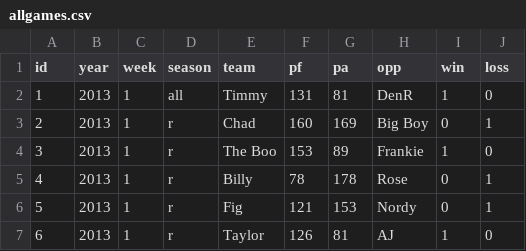
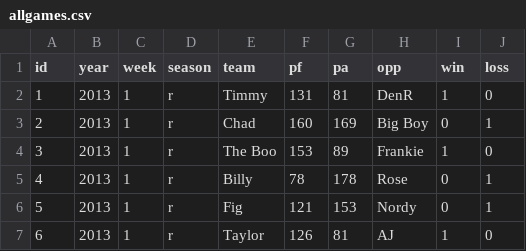
Before and after one commit to KFig21/PEFFL_api, a CSV file: tables/allgames.csv, drawn as a sheet; only a part is shown.

Commit message:
fix allgames files

```diff
--- a/tables/allgames.csv
+++ b/tables/allgames.csv
@@ -1,3 +1,3 @@
 id,year,week,season,team,pf,pa,opp,win,loss
-1,2013,1,all,Timmy,131,81,DenR,1,0
+1,2013,1,r,Timmy,131,81,DenR,1,0
 2,2013,1,r,Chad,160,169,Big Boy,0,1
```
